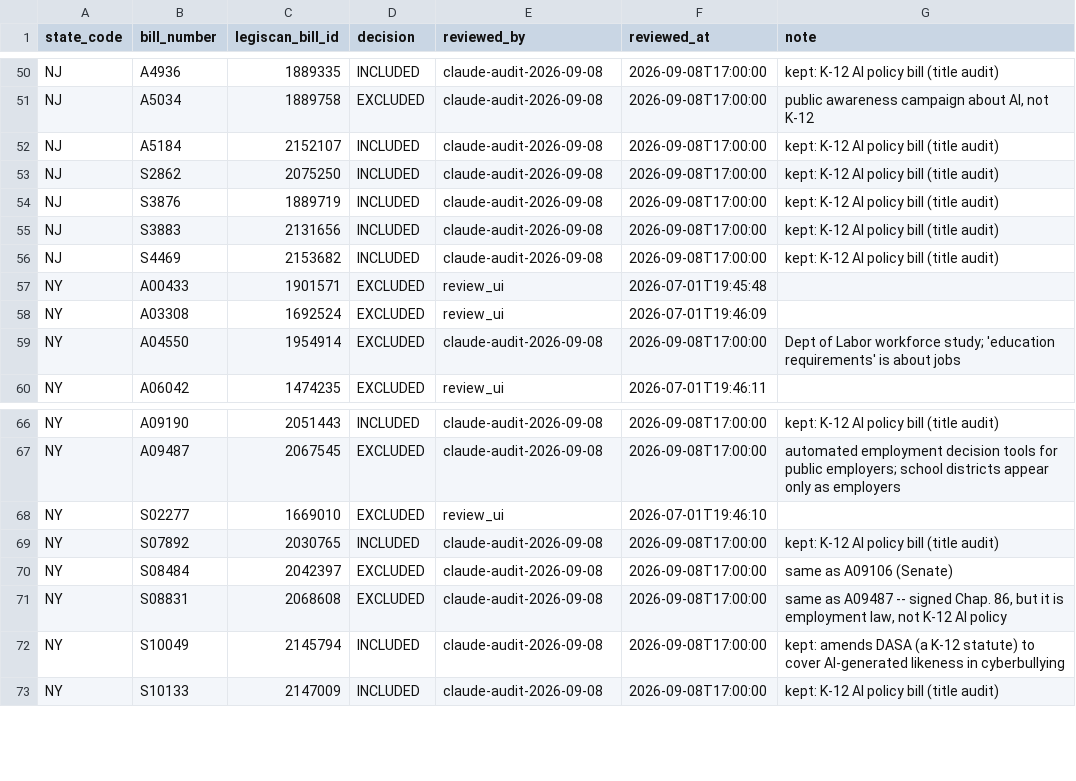
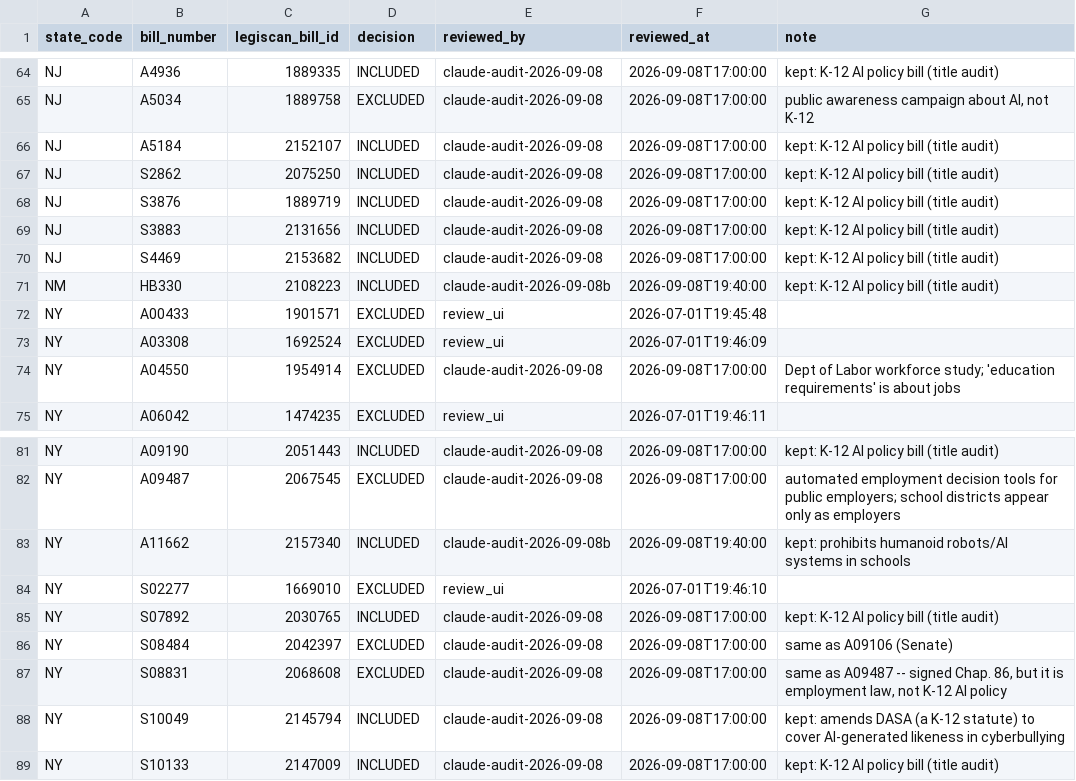
Before and after one commit to dmcgeary76/ailegmap, a CSV file: backend/data/decisions.csv, drawn as a sheet; only a part is shown, gaps mark what is left out; the diff covers the shown part only; the diff names each change by its address in the sheet, - before the commit and + after, or states it on an @@ line.

```diff
--- a/backend/data/decisions.csv
+++ b/backend/data/decisions.csv
+row 71: NM | HB330 | 2108223 | INCLUDED | claude-audit-2026-09-08b | 2026-09-08T19:40:00 | kept: K-12 AI policy bill (title audit)
+row 83: NY | A11662 | 2157340 | INCLUDED | claude-audit-2026-09-08b | 2026-09-08T19:40:00 | kept: prohibits humanoid robots/AI systems in schools
```
Also changed, not shown: 19 added rows elsewhere in this file, 4 other files.
